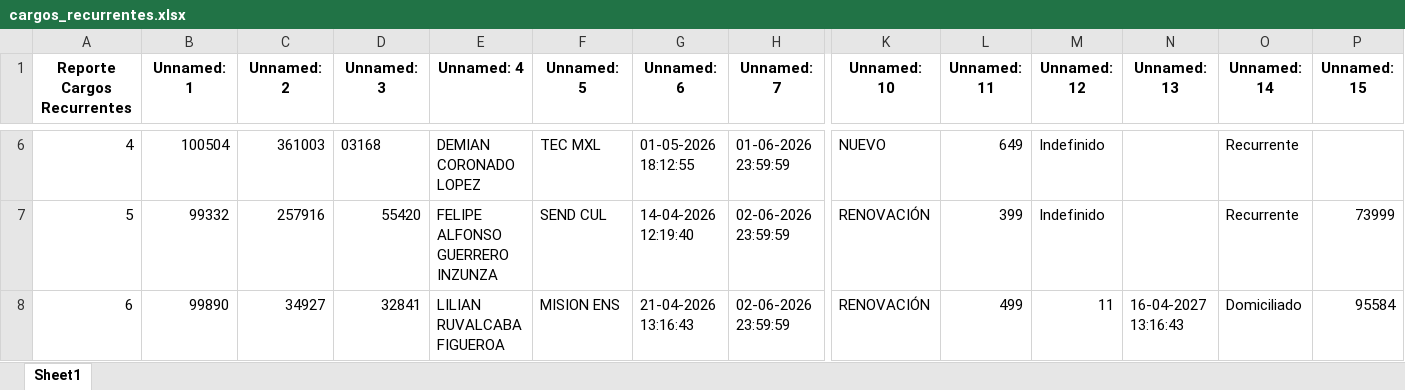
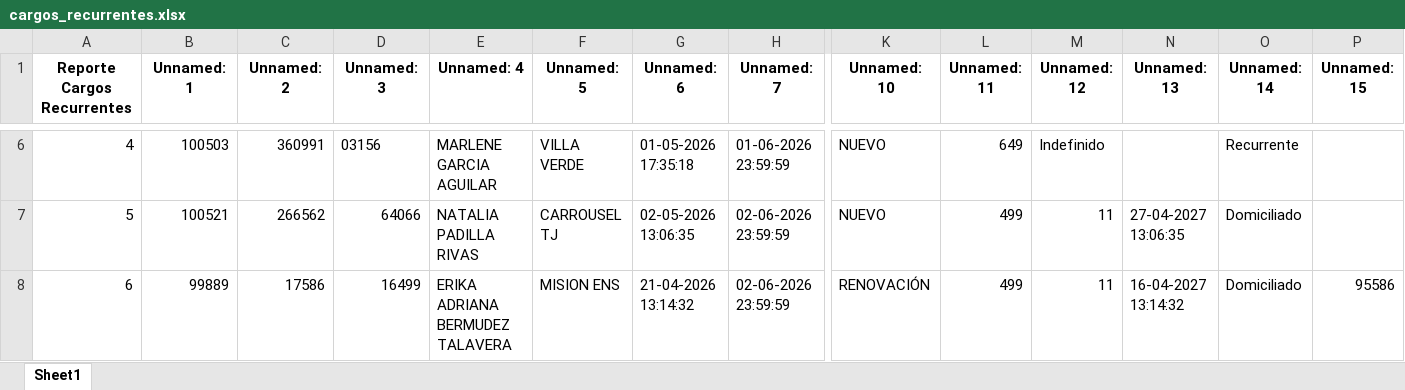
Before and after one commit to VladRoJa/sistematicketsultra, an Excel workbook: backend/data/cargos_recurrentes/cargos_recurrentes.xlsx, sheet Sheet1, drawn as a sheet; only a part is shown, gaps mark what is left out; values as stored, in another font and other column widths than the file's, no borders; the diff covers the shown part only; the diff names each change by its address in the sheet, - before the commit and + after, or states it on an @@ line.

```diff
--- a/backend/data/cargos_recurrentes/cargos_recurrentes.xlsx (sheet Sheet1)
+++ b/backend/data/cargos_recurrentes/cargos_recurrentes.xlsx (sheet Sheet1)
-B6 (Unnamed: 1): 100504
+B6 (Unnamed: 1): 100503
-C6 (Unnamed: 2): 361003
+C6 (Unnamed: 2): 360991
-D6 (Unnamed: 3): 03168
+D6 (Unnamed: 3): 03156
-E6 (Unnamed: 4): DEMIAN CORONADO LOPEZ
+E6 (Unnamed: 4): MARLENE GARCIA AGUILAR
-F6 (Unnamed: 5): TEC MXL
+F6 (Unnamed: 5): VILLA VERDE
-G6 (Unnamed: 6): 01-05-2026 18:12:55
+G6 (Unnamed: 6): 01-05-2026 17:35:18
-B7 (Unnamed: 1): 99332
+B7 (Unnamed: 1): 100521
-C7 (Unnamed: 2): 257916
+C7 (Unnamed: 2): 266562
-D7 (Unnamed: 3): 55420
+D7 (Unnamed: 3): 64066
-E7 (Unnamed: 4): FELIPE ALFONSO GUERRERO INZUNZA
+E7 (Unnamed: 4): NATALIA PADILLA RIVAS
-F7 (Unnamed: 5): SEND CUL
+F7 (Unnamed: 5): CARROUSEL TJ
-G7 (Unnamed: 6): 14-04-2026 12:19:40
+G7 (Unnamed: 6): 02-05-2026 13:06:35
-K7 (Unnamed: 10): RENOVACIÓN
+K7 (Unnamed: 10): NUEVO
-L7 (Unnamed: 11): 399
+L7 (Unnamed: 11): 499
-M7 (Unnamed: 12): Indefinido
+M7 (Unnamed: 12): 11
-N7 (Unnamed: 13): (empty)
+N7 (Unnamed: 13): 27-04-2027 13:06:35
-O7 (Unnamed: 14): Recurrente
+O7 (Unnamed: 14): Domiciliado
-P7 (Unnamed: 15): 73999
+P7 (Unnamed: 15): (empty)
-B8 (Unnamed: 1): 99890
+B8 (Unnamed: 1): 99889
-C8 (Unnamed: 2): 34927
+C8 (Unnamed: 2): 17586
-D8 (Unnamed: 3): 32841
+D8 (Unnamed: 3): 16499
-E8 (Unnamed: 4): LILIAN RUVALCABA FIGUEROA
+E8 (Unnamed: 4): ERIKA ADRIANA BERMUDEZ TALAVERA
-G8 (Unnamed: 6): 21-04-2026 13:16:43
+G8 (Unnamed: 6): 21-04-2026 13:14:32
-N8 (Unnamed: 13): 16-04-2027 13:16:43
+N8 (Unnamed: 13): 16-04-2027 13:14:32
-P8 (Unnamed: 15): 95584
+P8 (Unnamed: 15): 95586
```
Also changed, not shown: 524 edited cells elsewhere in this sheet, backend/data/corte_caja/corte_caja.xlsx, backend/data/venta_total/venta_total.xlsx, 13 other files.
